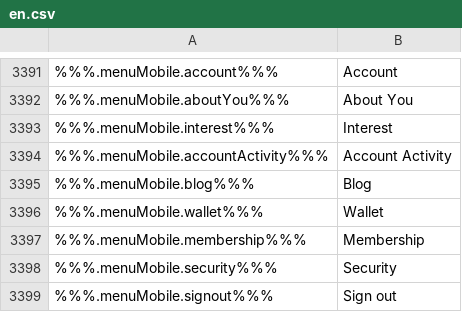
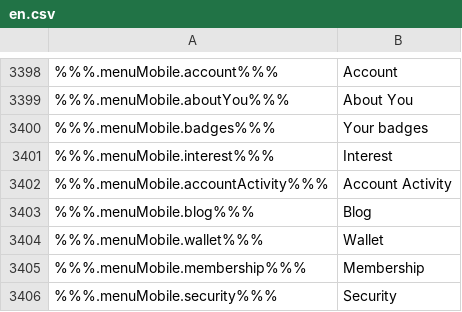
Before and after one commit to duyhtq/constant-web-i18n, a CSV file: store/en.csv, drawn as a sheet; only a part is shown, gaps mark what is left out; the shorter side is filled out with more unchanged rows; the diff covers the shown part only.

```diff
--- a/store/en.csv
+++ b/store/en.csv
@@ -3395,2 +3402,3 @@
 %%%.menuMobile.aboutYou%%%,"About You"
+%%%.menuMobile.badges%%%,"Your badges"
 %%%.menuMobile.interest%%%,"Interest"
```
Also changed, not shown: 7 added rows elsewhere in this file, 2 other files.
